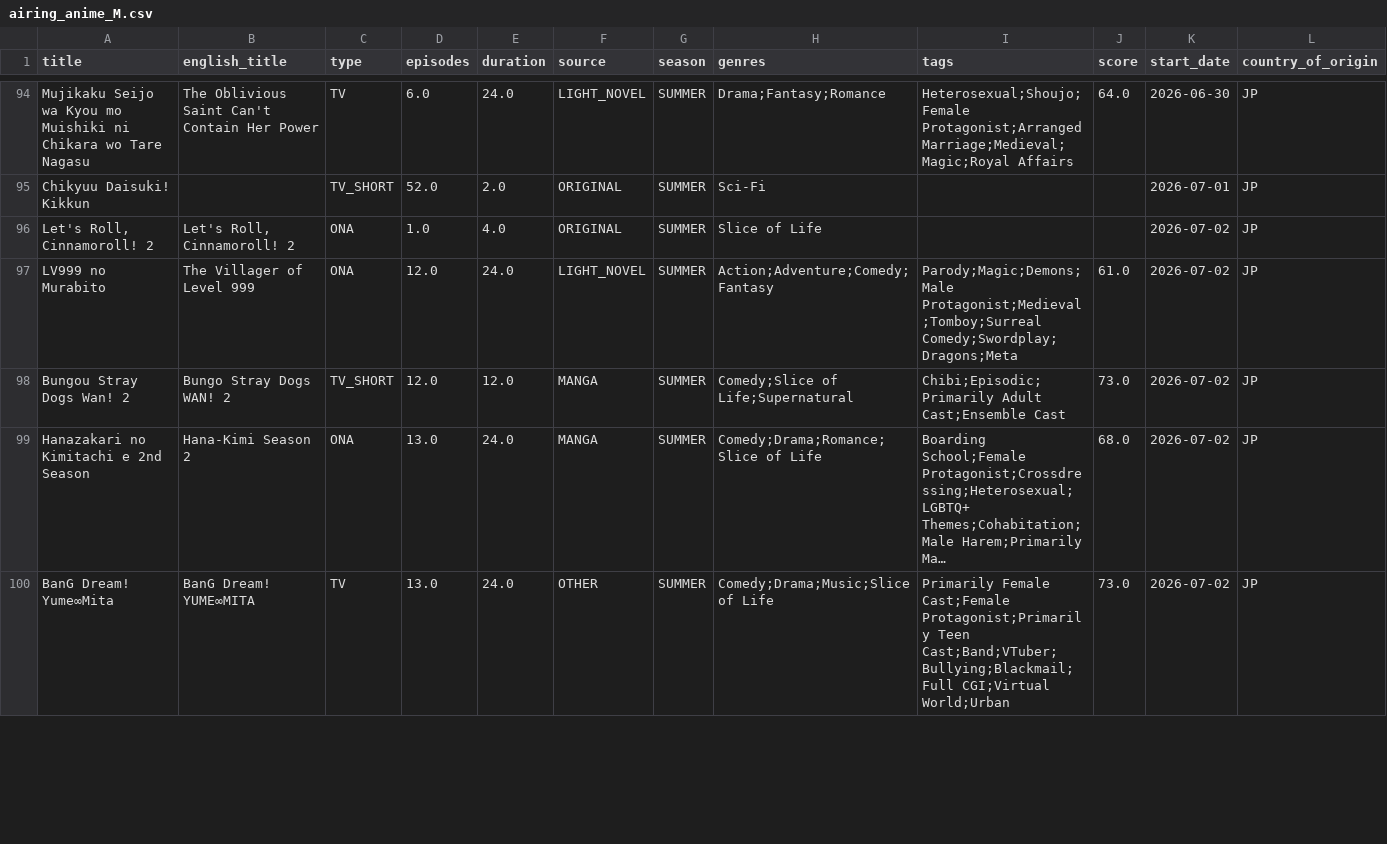
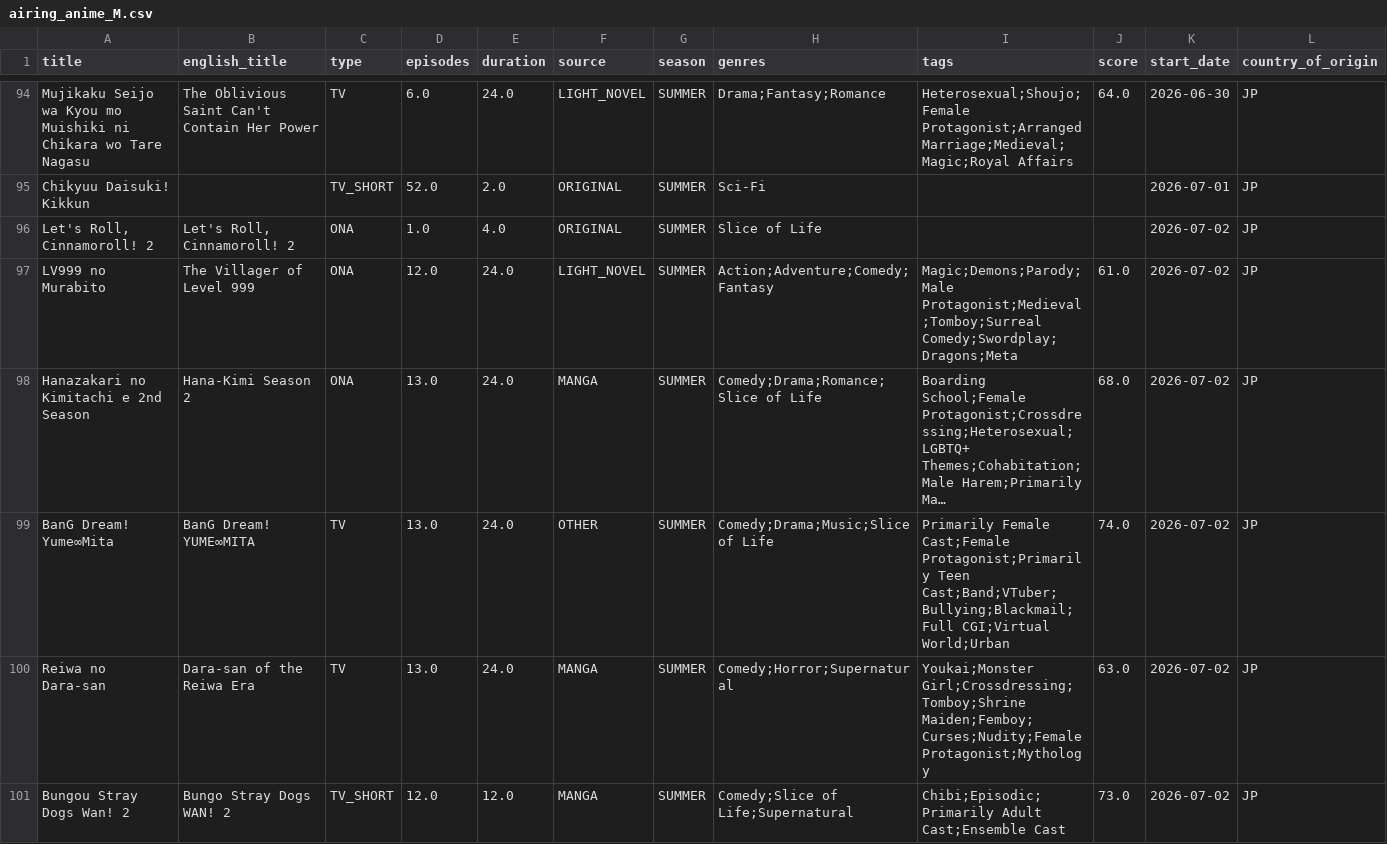
Before and after one commit to Andres-pixel35/Anime-dashboard, a CSV file: data/modified/airing_anime_M.csv, drawn as a sheet; only a part is shown, gaps mark what is left out; long unchanged cells end in …; removed rows and columns are numbered as before the commit, all else as after; the diff covers the shown part only; the diff names each change by its address in the sheet, - before the commit and + after, or states it on an @@ line.

```diff
--- a/data/modified/airing_anime_M.csv
+++ b/data/modified/airing_anime_M.csv
-I97 (tags): Parody;Magic;Demons;Male Protagonist;Medieval;Tomboy;Surreal Comedy;Swordplay;Dragons;Meta
+I97 (tags): Magic;Demons;Parody;Male Protagonist;Medieval;Tomboy;Surreal Comedy;Swordplay;Dragons;Meta
@@ row 99 moved to row 98: Hanazakari no Kimitachi e 2nd Season @@
+row 99: BanG Dream! Yume∞Mita | BanG Dream! YUME∞MITA | TV | 13.0 | 24.0 | OTHER | SUMMER | Comedy;Drama;Music;Slice of Life | Primarily Female Cast;Female Protagonist;Primarily Teen Cast;Band;VTuber;Bullying;Blackmail;Full CGI;Virtual World;Urban | 74.0 | 2026-07-02 | JP
@@ row 101 moved to row 100: Reiwa no Dara-san @@
-row 100: BanG Dream! Yume∞Mita | BanG Dream! YUME∞MITA | TV | 13.0 | 24.0 | OTHER | SUMMER | Comedy;Drama;Music;Slice of Life | Primarily Female Cast;Female Protagonist;Primarily Teen Cast;Band;VTuber;Bullying;Blackmail;Full CGI;Virtual World;Urban | 73.0 | 2026-07-02 | JP
```
Also changed, not shown: 2 added rows, 2 removed rows, 11 moved rows and 23 edited cells elsewhere in this file, 1 other file.
